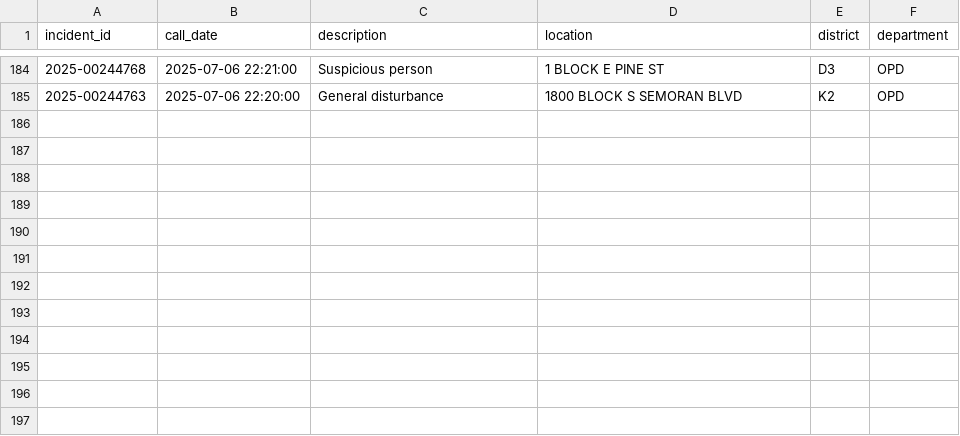
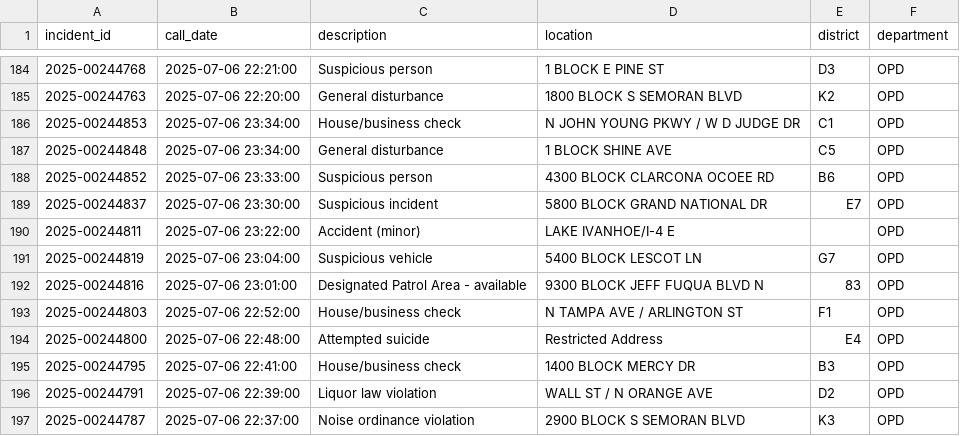
Before and after one commit to mike-lanier/active_calls_actions, a CSV file: data/active_calls.csv, drawn as a sheet; only a part is shown, gaps mark what is left out; the diff names each change by its address in the sheet, - before the commit and + after, or states it on an @@ line.

```diff
--- a/data/active_calls.csv
+++ b/data/active_calls.csv
+row 186: 2025-00244853 | 2025-07-06 23:34:00 | House/business check | N JOHN YOUNG PKWY / W D JUDGE DR | C1 | OPD
+row 187: 2025-00244848 | 2025-07-06 23:34:00 | General disturbance | 1 BLOCK SHINE AVE | C5 | OPD
+row 188: 2025-00244852 | 2025-07-06 23:33:00 | Suspicious person | 4300 BLOCK CLARCONA OCOEE RD | B6 | OPD
+row 189: 2025-00244837 | 2025-07-06 23:30:00 | Suspicious incident | 5800 BLOCK GRAND NATIONAL DR | E7 | OPD
+row 190: 2025-00244811 | 2025-07-06 23:22:00 | Accident (minor) | LAKE IVANHOE/I-4 E |  | OPD
+row 191: 2025-00244819 | 2025-07-06 23:04:00 | Suspicious vehicle | 5400 BLOCK LESCOT LN | G7 | OPD
+row 192: 2025-00244816 | 2025-07-06 23:01:00 | Designated Patrol Area - available | 9300 BLOCK JEFF FUQUA BLVD N | 83 | OPD
+row 193: 2025-00244803 | 2025-07-06 22:52:00 | House/business check | N TAMPA AVE / ARLINGTON ST | F1 | OPD
+row 194: 2025-00244800 | 2025-07-06 22:48:00 | Attempted suicide | Restricted Address | E4 | OPD
+row 195: 2025-00244795 | 2025-07-06 22:41:00 | House/business check | 1400 BLOCK MERCY DR | B3 | OPD
+row 196: 2025-00244791 | 2025-07-06 22:39:00 | Liquor law violation | WALL ST / N ORANGE AVE | D2 | OPD
+row 197: 2025-00244787 | 2025-07-06 22:37:00 | Noise ordinance violation | 2900 BLOCK S SEMORAN BLVD | K3 | OPD
```
